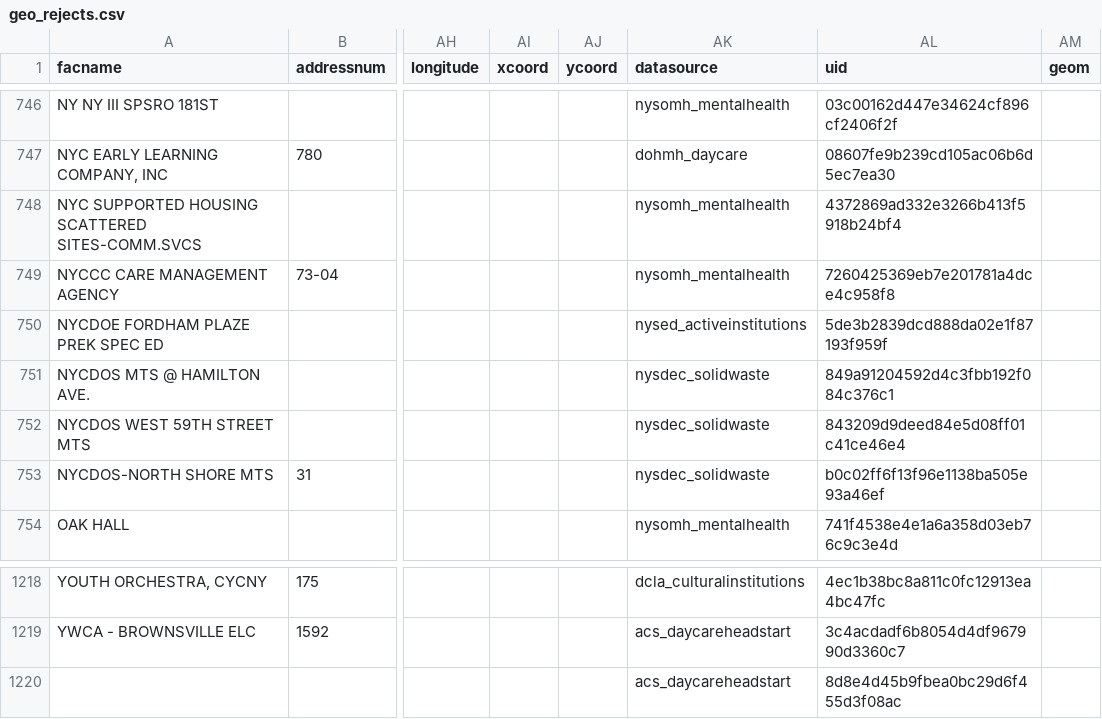
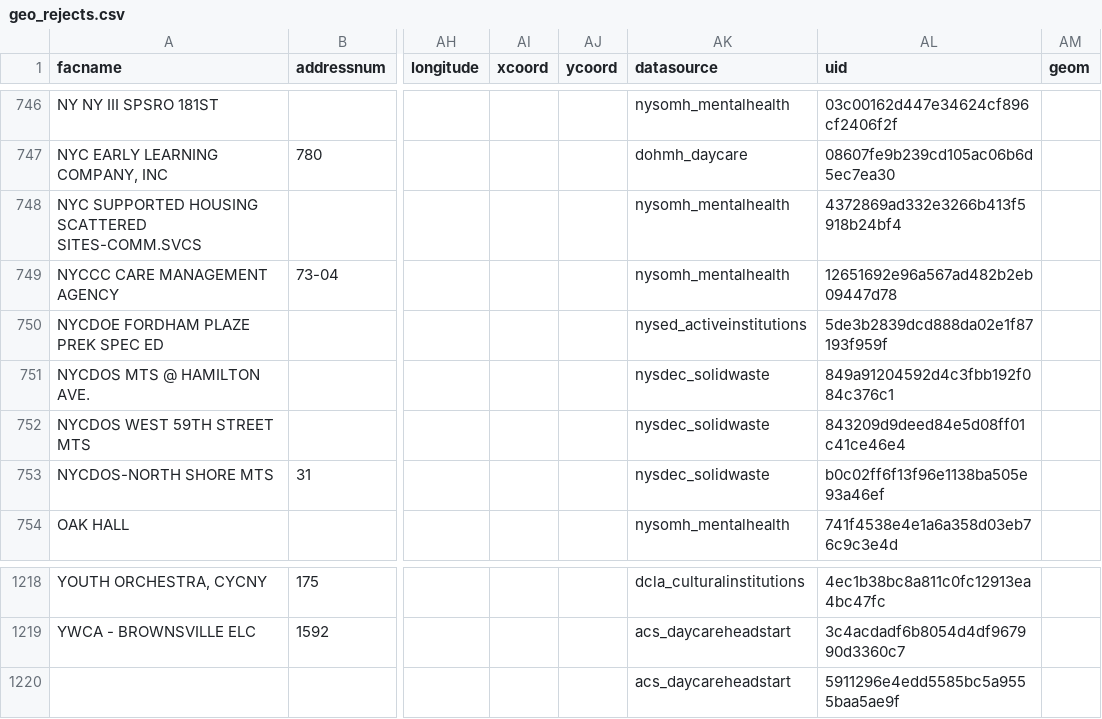
Before and after one commit to NYCPlanning/db-facilities-tmp, a CSV file: output/geo_rejects.csv, drawn as a sheet; only a part is shown, gaps mark what is left out; the diff names each change by its address in the sheet, - before the commit and + after, or states it on an @@ line.

```diff
--- a/output/geo_rejects.csv
+++ b/output/geo_rejects.csv
-AL749 (uid): 7260425369eb7e201781a4dce4c958f8
+AL749 (uid): 12651692e96a567ad482b2eb09447d78
-AL1220 (uid): 8d8e4d45b9fbea0bc29d6f455d3f08ac
+AL1220 (uid): 5911296e4edd5585bc5a9555baa5ae9f
```
Also changed, not shown: output/qc_classification.csv, output/qc_oversight.csv, 11 other files.
